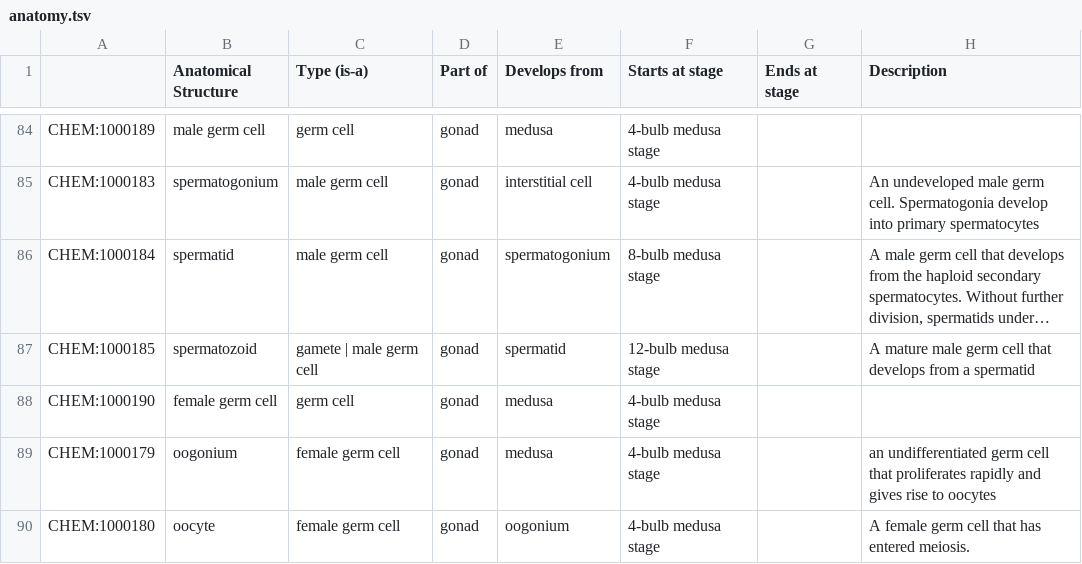
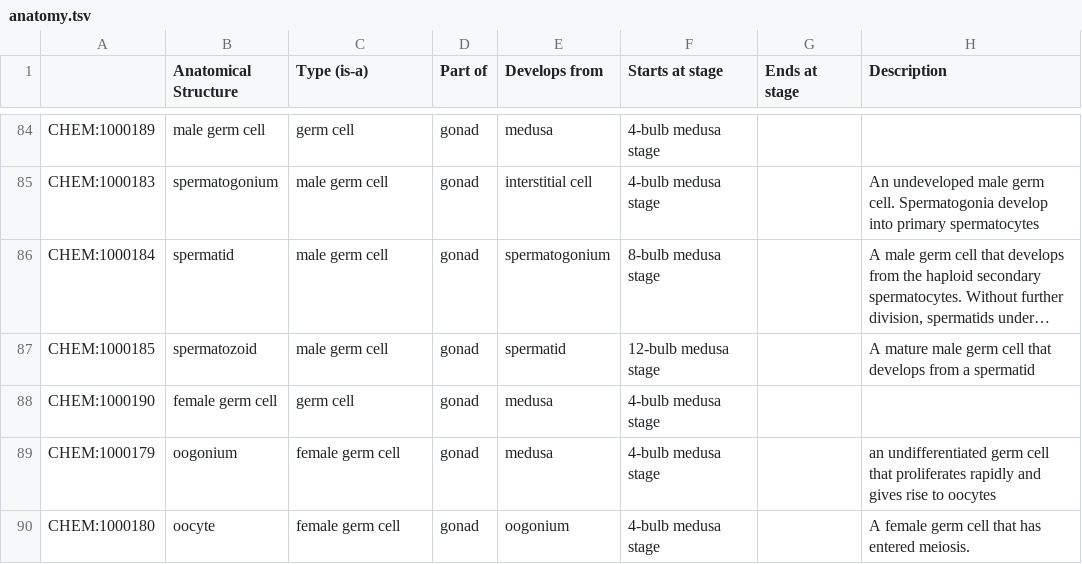
Before and after one commit to EBISPOT/clyh_ontology, a TSV file: src/templates/anatomy.tsv, drawn as a sheet; only a part is shown, gaps mark what is left out; long unchanged cells end in …; the diff names each change by its address in the sheet, - before the commit and + after, or states it on an @@ line.

```diff
--- a/src/templates/anatomy.tsv
+++ b/src/templates/anatomy.tsv
-C87 (Type (is-a)): gamete | male germ cell
+C87 (Type (is-a)): male germ cell
```
Also changed, not shown: src/templates/development.tsv.
